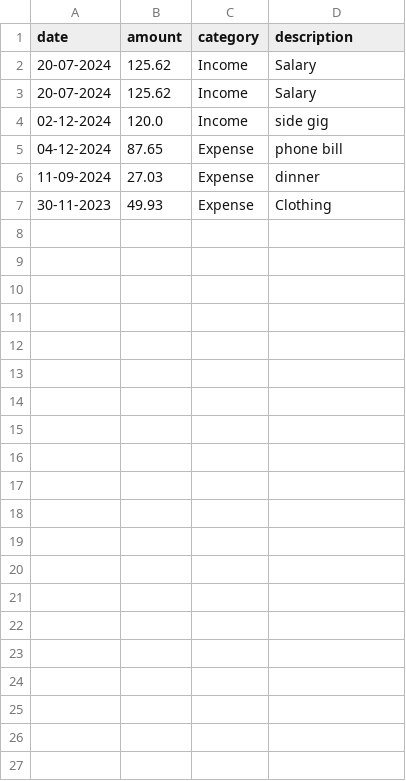
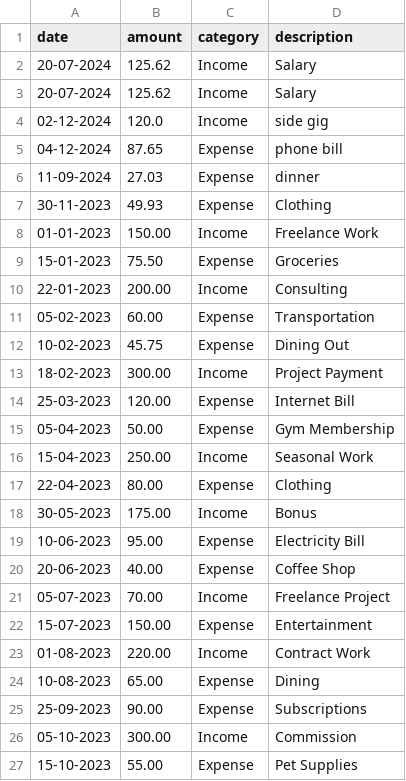
Before and after one commit to hayesdev/PFT, a CSV file: finance_data.csv, drawn as a sheet; the diff names each change by its address in the sheet, - before the commit and + after, or states it on an @@ line.

```diff
--- a/finance_data.csv
+++ b/finance_data.csv
+row 8: 01-01-2023 | 150.00 | Income | Freelance Work
+row 9: 15-01-2023 | 75.50 | Expense | Groceries
+row 10: 22-01-2023 | 200.00 | Income | Consulting
+row 11: 05-02-2023 | 60.00 | Expense | Transportation
+row 12: 10-02-2023 | 45.75 | Expense | Dining Out
+row 13: 18-02-2023 | 300.00 | Income | Project Payment
+row 14: 25-03-2023 | 120.00 | Expense | Internet Bill
+row 15: 05-04-2023 | 50.00 | Expense | Gym Membership
+row 16: 15-04-2023 | 250.00 | Income | Seasonal Work
+row 17: 22-04-2023 | 80.00 | Expense | Clothing
+row 18: 30-05-2023 | 175.00 | Income | Bonus
+row 19: 10-06-2023 | 95.00 | Expense | Electricity Bill
+row 20: 20-06-2023 | 40.00 | Expense | Coffee Shop
+row 21: 05-07-2023 | 70.00 | Income | Freelance Project
+row 22: 15-07-2023 | 150.00 | Expense | Entertainment
+row 23: 01-08-2023 | 220.00 | Income | Contract Work
+row 24: 10-08-2023 | 65.00 | Expense | Dining
+row 25: 25-09-2023 | 90.00 | Expense | Subscriptions
+row 26: 05-10-2023 | 300.00 | Income | Commission
+row 27: 15-10-2023 | 55.00 | Expense | Pet Supplies
```
Also changed, not shown: 1 other file.
